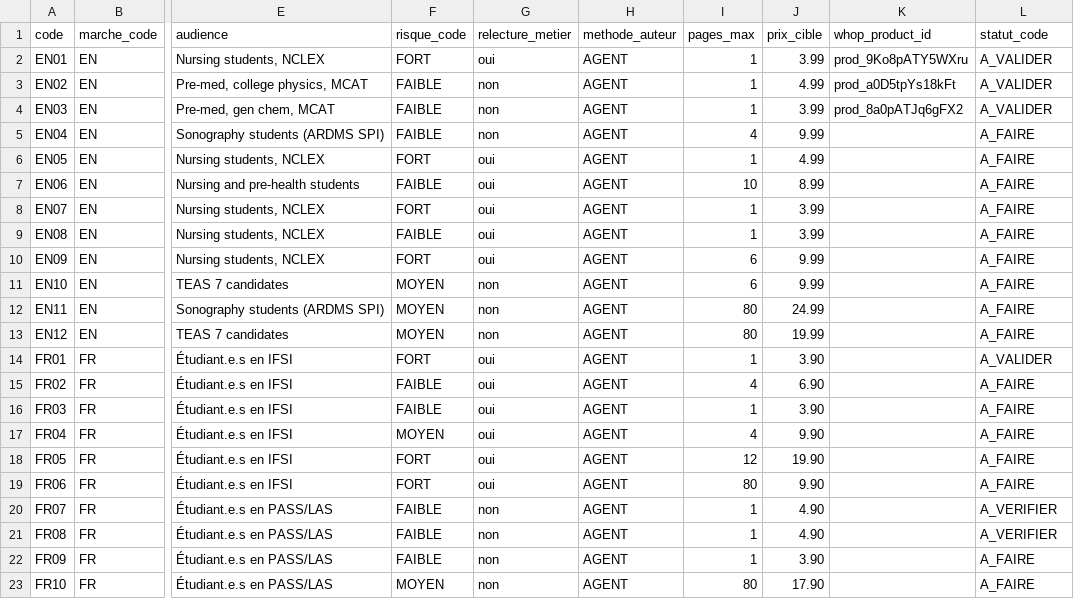
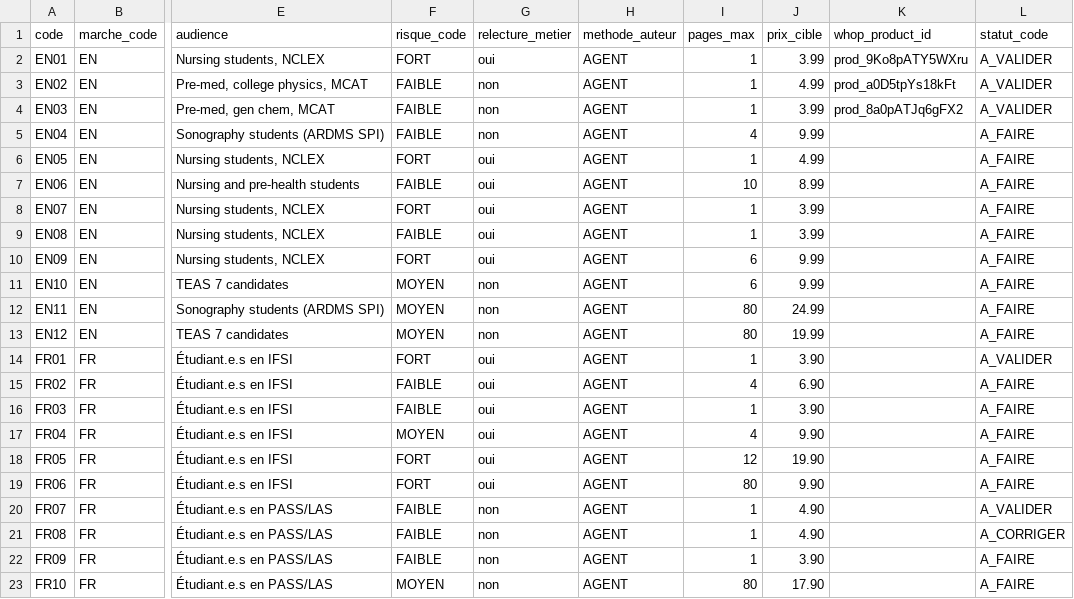
Before and after one commit to pataplume/mindshelf, a CSV file: data/produits.csv, drawn as a sheet; only a part is shown, gaps mark what is left out; the diff names each change by its address in the sheet, - before the commit and + after, or states it on an @@ line.

```diff
--- a/data/produits.csv
+++ b/data/produits.csv
-L20 (statut_code): A_VERIFIER
+L20 (statut_code): A_VALIDER
-L21 (statut_code): A_VERIFIER
+L21 (statut_code): A_CORRIGER
```
Also changed, not shown: data/decisions.csv, data/livrables.csv, 9 other files.
